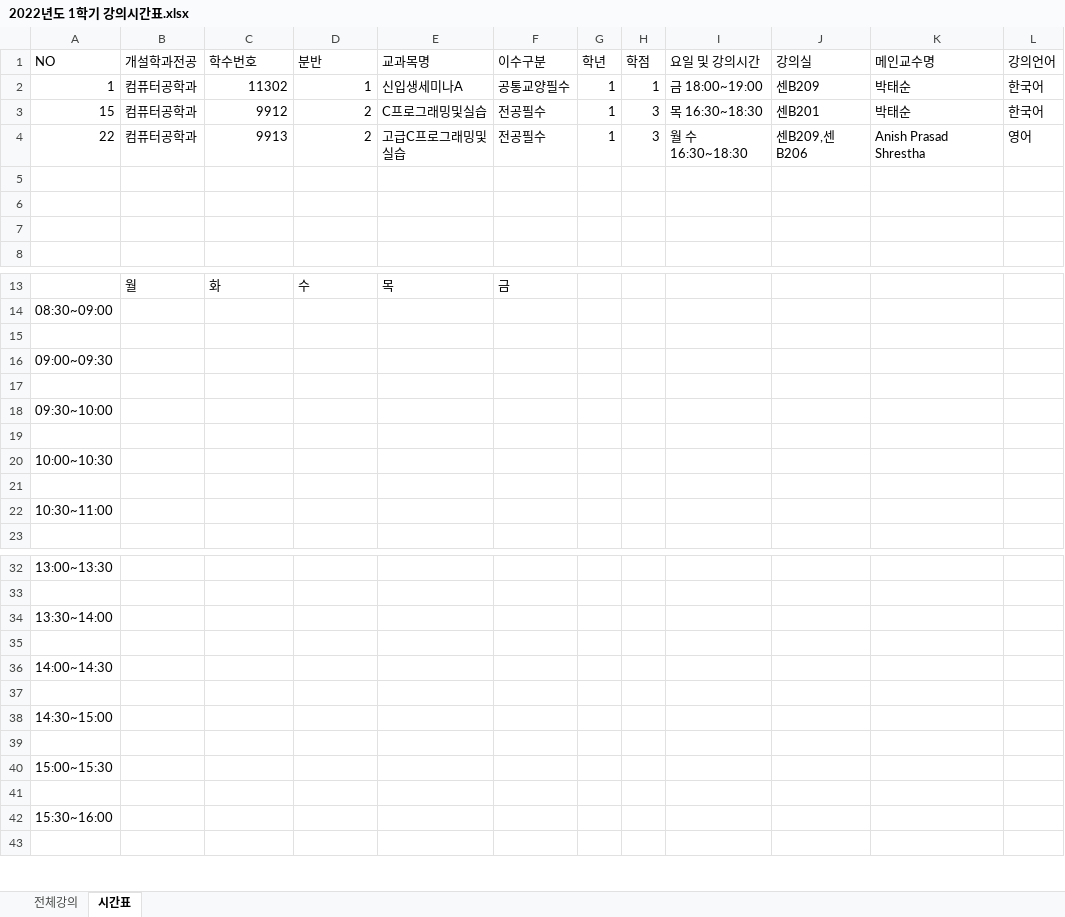
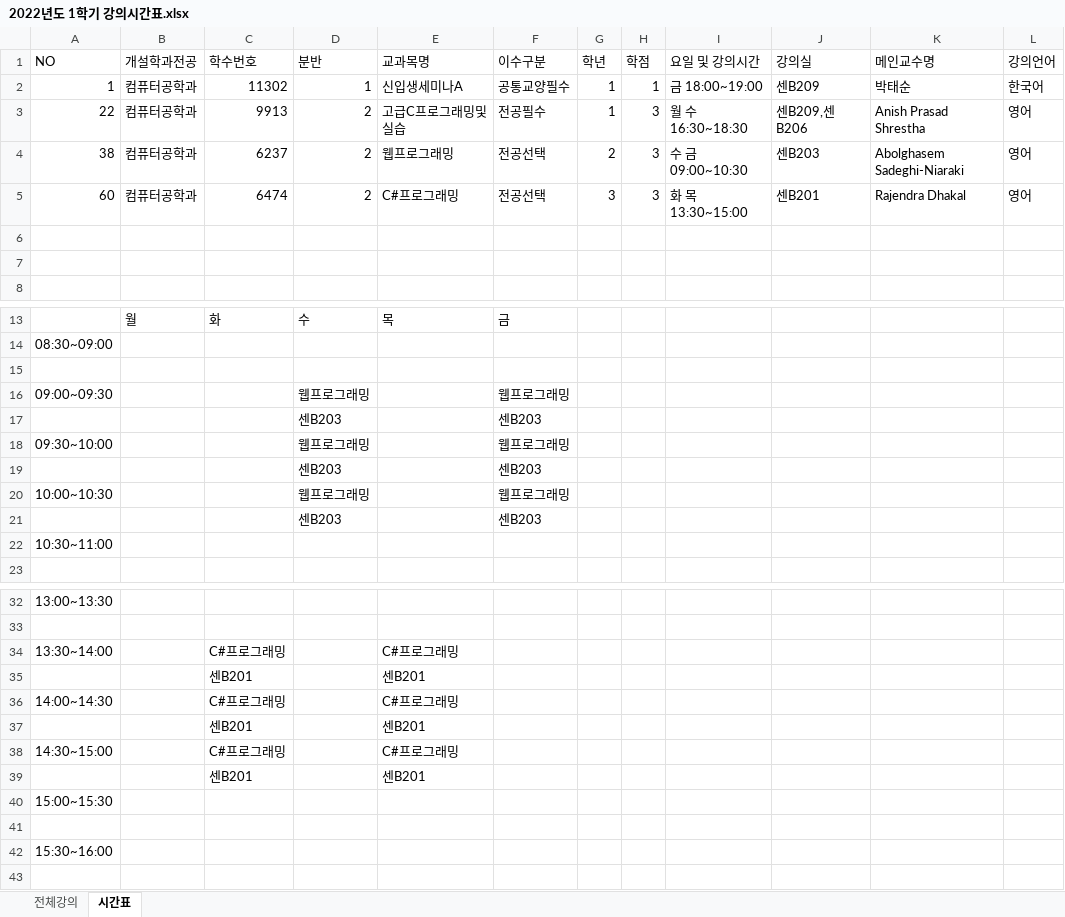
Before and after one commit to RecordOfJun/En-, an Excel workbook: LTT/bin/Debug/2022년도 1학기 강의시간표.xlsx, sheet 시간표, drawn as a sheet; only a part is shown, gaps mark what is left out; values as stored, in another font and other column widths than the file's, no borders; removed rows and columns are numbered as before the commit, all else as after; the diff covers the shown part only; the diff names each change by its address in the sheet, - before the commit and + after, or states it on an @@ line.

```diff
--- a/LTT/bin/Debug/2022년도 1학기 강의시간표.xlsx (sheet 시간표)
+++ b/LTT/bin/Debug/2022년도 1학기 강의시간표.xlsx (sheet 시간표)
-row 3: 15 | 컴퓨터공학과 | 9912 | 2 | C프로그래밍및실습 | 전공필수 | 1 | 3 | 목 16:30~18:30 | 센B201 | 박태순 | 한국어
-row 4: (empty)
+row 4: 38 | 컴퓨터공학과 | 6237 | 2 | 웹프로그래밍 | 전공선택 | 2 | 3 | 수 금 09:00~10:30 | 센B203 | Abolghasem Sadeghi-Niaraki | 영어
+row 5: 60 | 컴퓨터공학과 | 6474 | 2 | C#프로그래밍 | 전공선택 | 3 | 3 | 화 목 13:30~15:00 | 센B201 | Rajendra Dhakal | 영어
-D16 (분반): (empty)
+D16 (분반): 웹프로그래밍
-F16 (이수구분): (empty)
+F16 (이수구분): 웹프로그래밍
-row 17: (empty)
+row 17:  |  |  | 센B203 |  | 센B203
-D18 (분반): (empty)
+D18 (분반): 웹프로그래밍
-F18 (이수구분): (empty)
+F18 (이수구분): 웹프로그래밍
-row 19: (empty)
+row 19:  |  |  | 센B203 |  | 센B203
-D20 (분반): (empty)
+D20 (분반): 웹프로그래밍
-F20 (이수구분): (empty)
+F20 (이수구분): 웹프로그래밍
-row 21: (empty)
+row 21:  |  |  | 센B203 |  | 센B203
-C34 (학수번호): (empty)
+C34 (학수번호): C#프로그래밍
-E34 (교과목명): (empty)
+E34 (교과목명): C#프로그래밍
-row 35: (empty)
+row 35:  |  | 센B201 |  | 센B201
-C36 (학수번호): (empty)
+C36 (학수번호): C#프로그래밍
-E36 (교과목명): (empty)
+E36 (교과목명): C#프로그래밍
-row 37: (empty)
+row 37:  |  | 센B201 |  | 센B201
-C38 (학수번호): (empty)
+C38 (학수번호): C#프로그래밍
-E38 (교과목명): (empty)
+E38 (교과목명): C#프로그래밍
-row 39: (empty)
+row 39:  |  | 센B201 |  | 센B201
```
Also changed, not shown: 8 edited cells elsewhere in this sheet, 19 other files.
